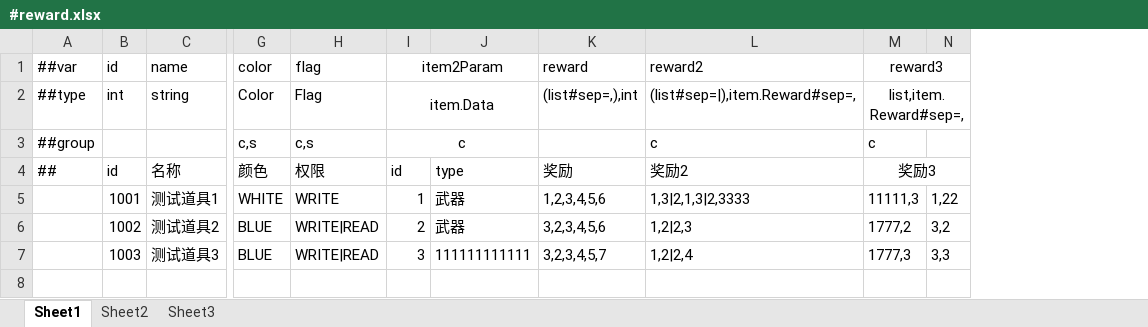
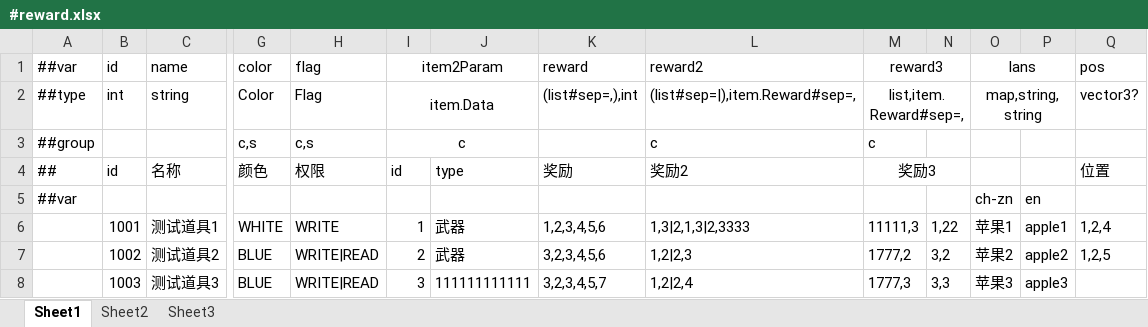
Before and after one commit to mas0918/luban_examples, an Excel workbook: MiniTemplate/Datas/#reward.xlsx, sheet Sheet1, drawn as a sheet; only a part is shown, gaps mark what is left out; values as stored, in another font and other column widths than the file's, no borders; addresses are those after the commit; rows hold the shown columns only; the diff names each change by its address in the sheet, - before the commit and + after, or states it on an @@ line.

```diff
--- a/MiniTemplate/Datas/#reward.xlsx (sheet Sheet1)
+++ b/MiniTemplate/Datas/#reward.xlsx (sheet Sheet1)
+column O, rows 1-2: lans | map,string,string; rows 6-8: 苹果1 | 苹果2 | 苹果3
+column P, rows 6-8: apple1 | apple2 | apple3
+column Q, rows 1-4: pos | vector3? |  | 位置; rows 6-7: 1,2,4 | 1,2,5
+row 5: ##var |  |  |  |  |  |  |  |  |  |  | ch-zn | en
```
Also changed, not shown: 1 other file.
